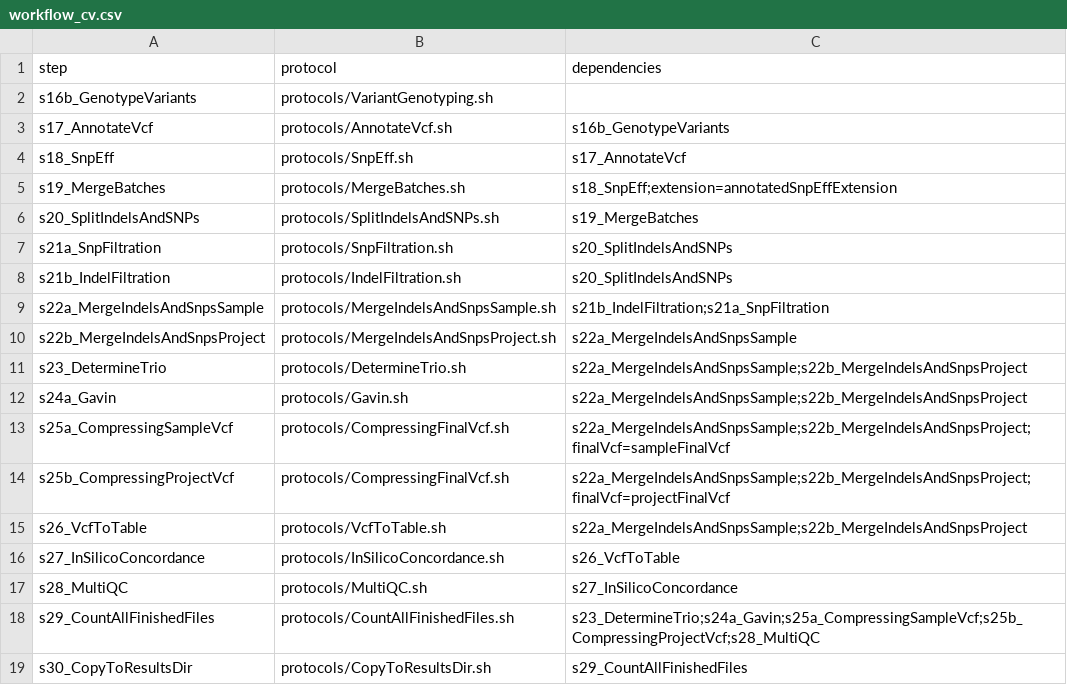
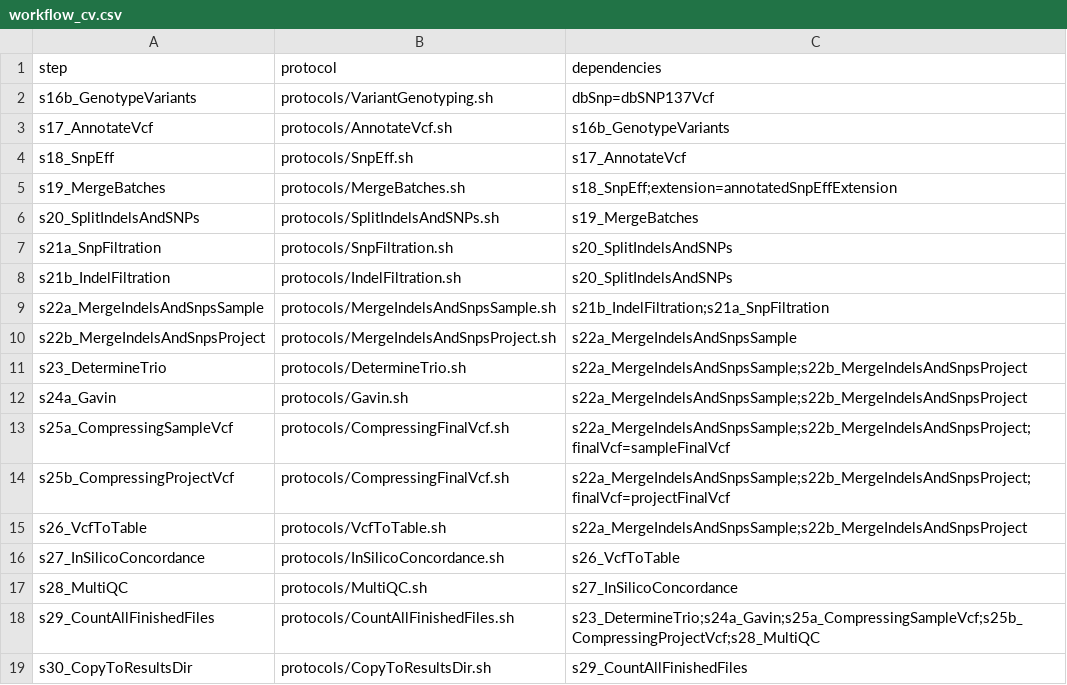
Before and after one commit to molgenis/NGS_DNA, a CSV file: workflow_cv.csv, drawn as a sheet.

Commit message:
Added dbsnp variable

```diff
--- a/workflow_cv.csv
+++ b/workflow_cv.csv
@@ -1,3 +1,3 @@
 step,protocol,dependencies
-s16b_GenotypeVariants,protocols/VariantGenotyping.sh,
+s16b_GenotypeVariants,protocols/VariantGenotyping.sh,dbSnp=dbSNP137Vcf
 s17_AnnotateVcf,protocols/AnnotateVcf.sh,s16b_GenotypeVariants
```
